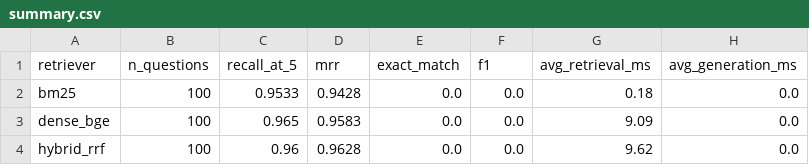
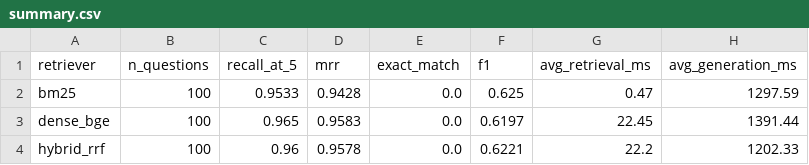
Before and after one commit to O-A-A/RAG-, a CSV file: results/summary.csv, drawn as a sheet.

```diff
--- a/results/summary.csv
+++ b/results/summary.csv
@@ -1,4 +1,4 @@
 retriever,n_questions,recall_at_5,mrr,exact_match,f1,avg_retrieval_ms,avg_generation_ms
-bm25,100,0.9533,0.9428,0.0,0.0,0.18,0.0
-dense_bge,100,0.965,0.9583,0.0,0.0,9.09,0.0
-hybrid_rrf,100,0.96,0.9628,0.0,0.0,9.62,0.0
+bm25,100,0.9533,0.9428,0.0,0.625,0.47,1297.59
+dense_bge,100,0.965,0.9583,0.0,0.6197,22.45,1391.44
+hybrid_rrf,100,0.96,0.9578,0.0,0.6221,22.2,1202.33
```
Also changed, not shown: 21 other files.
